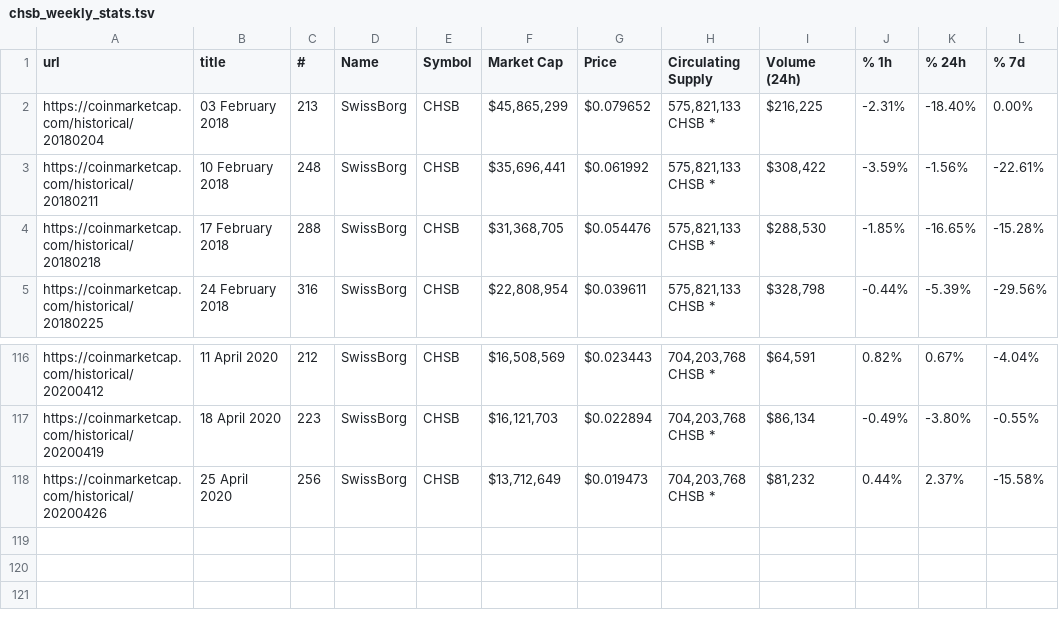
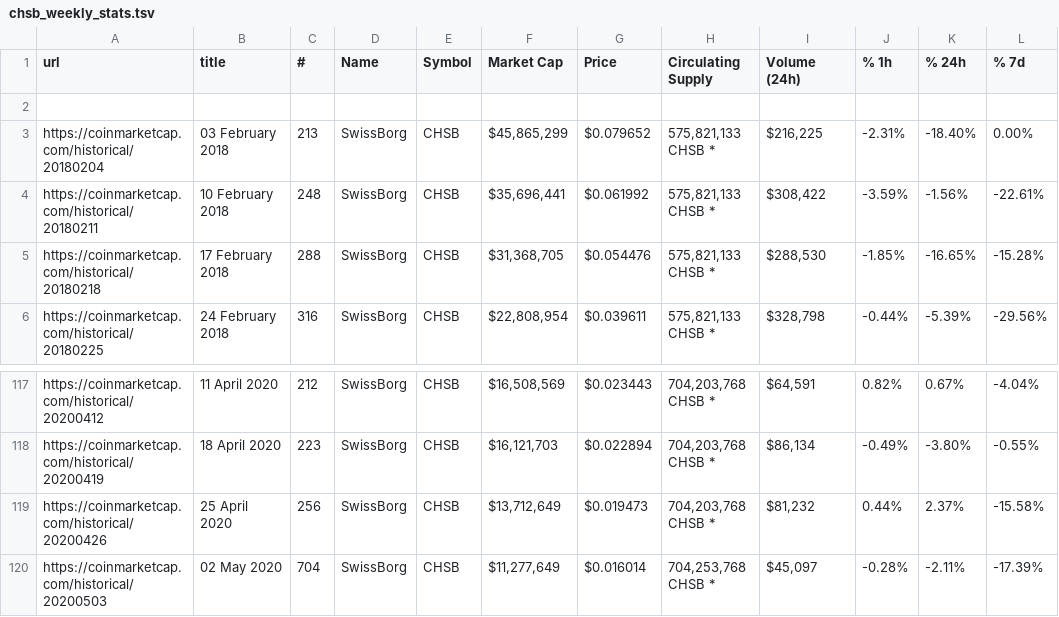
Before and after one commit to michadavid/chsb_token_report, a TSV file: chsb_weekly_stats.tsv, drawn as a sheet; only a part is shown, gaps mark what is left out; the diff names each change by its address in the sheet, - before the commit and + after, or states it on an @@ line.

Commit message:
data of weekly closing added

```diff
--- a/chsb_weekly_stats.tsv
+++ b/chsb_weekly_stats.tsv
+row 2: (empty)
+row 120: https://coinmarketcap.com/historical/20200503 | 02 May 2020 | 704 | SwissBorg | CHSB | $11,277,649 | $0.016014 | 704,253,768 CHSB * | $45,097 | -0.28% | -2.11% | -17.39%
```
Also changed, not shown: 2 other files.
